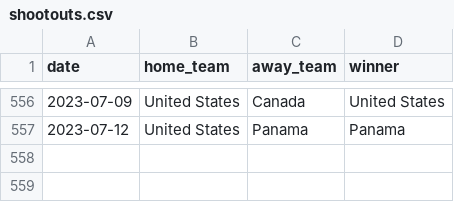
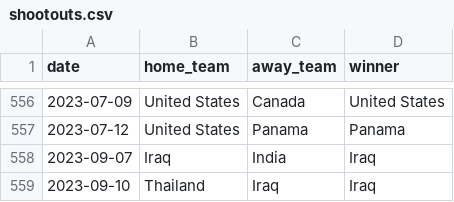
Before and after one commit to martj42/international_results, a CSV file: shootouts.csv, drawn as a sheet; only a part is shown, gaps mark what is left out; the diff names each change by its address in the sheet, - before the commit and + after, or states it on an @@ line.

```diff
--- a/shootouts.csv
+++ b/shootouts.csv
+row 558: 2023-09-07 | Iraq | India | Iraq
+row 559: 2023-09-10 | Thailand | Iraq | Iraq
```
Also changed, not shown: 2 other files.
